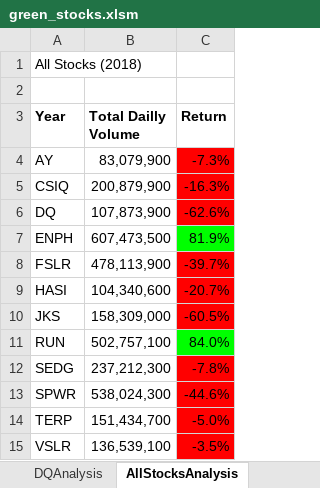
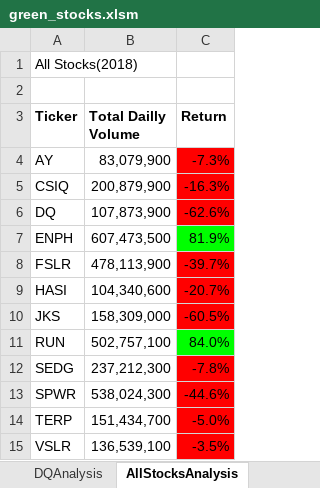
Before and after one commit to michelleacg/stock-analysis, an Excel workbook: green_stocks.xlsm, sheet AllStocksAnalysis, drawn as a sheet; values as stored, in another font and other column widths than the file's, no borders; charts and pictures not drawn; the diff names each change by its address in the sheet, - before the commit and + after, or states it on an @@ line.

Commit message:
Add files via upload

```diff
--- a/green_stocks.xlsm (sheet AllStocksAnalysis)
+++ b/green_stocks.xlsm (sheet AllStocksAnalysis)
-A1 (Ticker): All Stocks (2018)
+A1 (Ticker): All Stocks(2018)
-A3: Year
+A3: Ticker
```
Also changed, not shown: charts or pictures.
